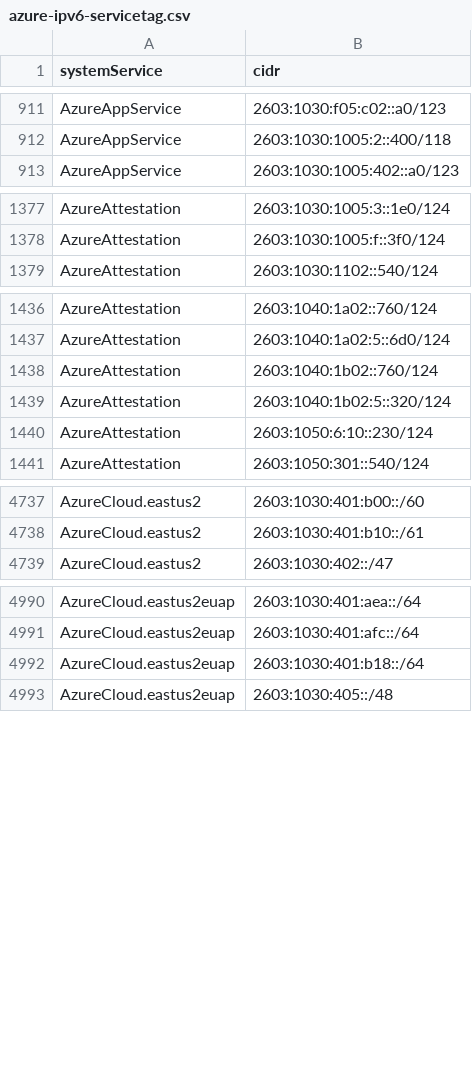
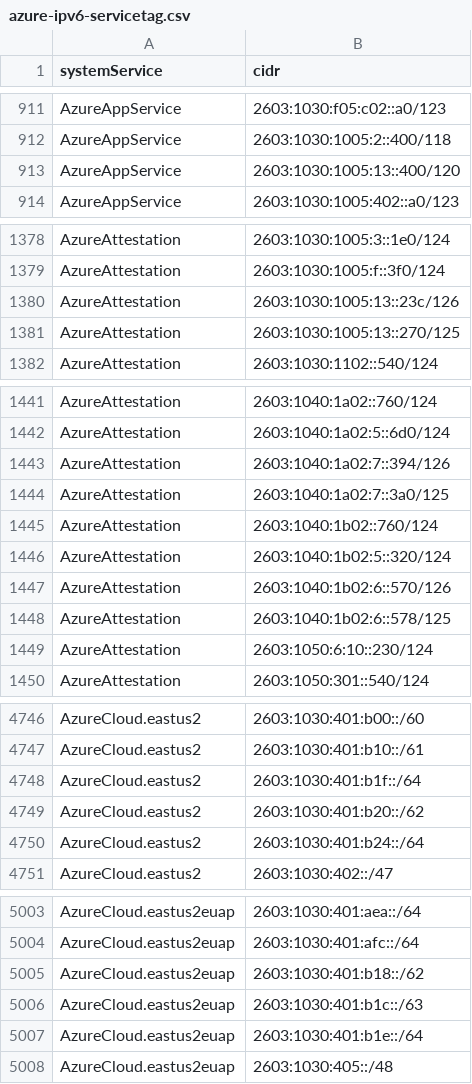
Before and after one commit to verdann/cti-lookups, a CSV file: data/msft-azurecloud/azure-ipv6-servicetag.csv, drawn as a sheet; only a part is shown, gaps mark what is left out; the diff covers the shown part only.

```diff
--- a/data/msft-azurecloud/azure-ipv6-servicetag.csv
+++ b/data/msft-azurecloud/azure-ipv6-servicetag.csv
@@ -912,2 +912,3 @@ AzureAppService,2603:1030:f05:c02::a0/123
 AzureAppService,2603:1030:1005:2::400/118
+AzureAppService,2603:1030:1005:13::400/120
 AzureAppService,2603:1030:1005:402::a0/123
@@ -1378,2 +1379,4 @@ AzureAttestation,2603:1030:1005:3::1e0/124
 AzureAttestation,2603:1030:1005:f::3f0/124
+AzureAttestation,2603:1030:1005:13::23c/126
+AzureAttestation,2603:1030:1005:13::270/125
 AzureAttestation,2603:1030:1102::540/124
@@ -1437,4 +1442,8 @@ AzureAttestation,2603:1040:1a02::760/124
 AzureAttestation,2603:1040:1a02:5::6d0/124
+AzureAttestation,2603:1040:1a02:7::394/126
+AzureAttestation,2603:1040:1a02:7::3a0/125
 AzureAttestation,2603:1040:1b02::760/124
 AzureAttestation,2603:1040:1b02:5::320/124
+AzureAttestation,2603:1040:1b02:6::570/126
+AzureAttestation,2603:1040:1b02:6::578/125
 AzureAttestation,2603:1050:6:10::230/124
@@ -4738,2 +4747,5 @@ AzureCloud.eastus2,2603:1030:401:b00::/60
 AzureCloud.eastus2,2603:1030:401:b10::/61
+AzureCloud.eastus2,2603:1030:401:b1f::/64
+AzureCloud.eastus2,2603:1030:401:b20::/62
+AzureCloud.eastus2,2603:1030:401:b24::/64
 AzureCloud.eastus2,2603:1030:402::/47
@@ -4991,3 +5004,5 @@ AzureCloud.eastus2euap,2603:1030:401:aea::/64
 AzureCloud.eastus2euap,2603:1030:401:afc::/64
-AzureCloud.eastus2euap,2603:1030:401:b18::/64
+AzureCloud.eastus2euap,2603:1030:401:b18::/62
+AzureCloud.eastus2euap,2603:1030:401:b1c::/63
+AzureCloud.eastus2euap,2603:1030:401:b1e::/64
 AzureCloud.eastus2euap,2603:1030:405::/48
```
Also changed, not shown: 17 added rows, 1 removed row and 10 edited cells elsewhere in this file, data/threatfox-iocs/threatfox-urls.csv, 7 other files.
